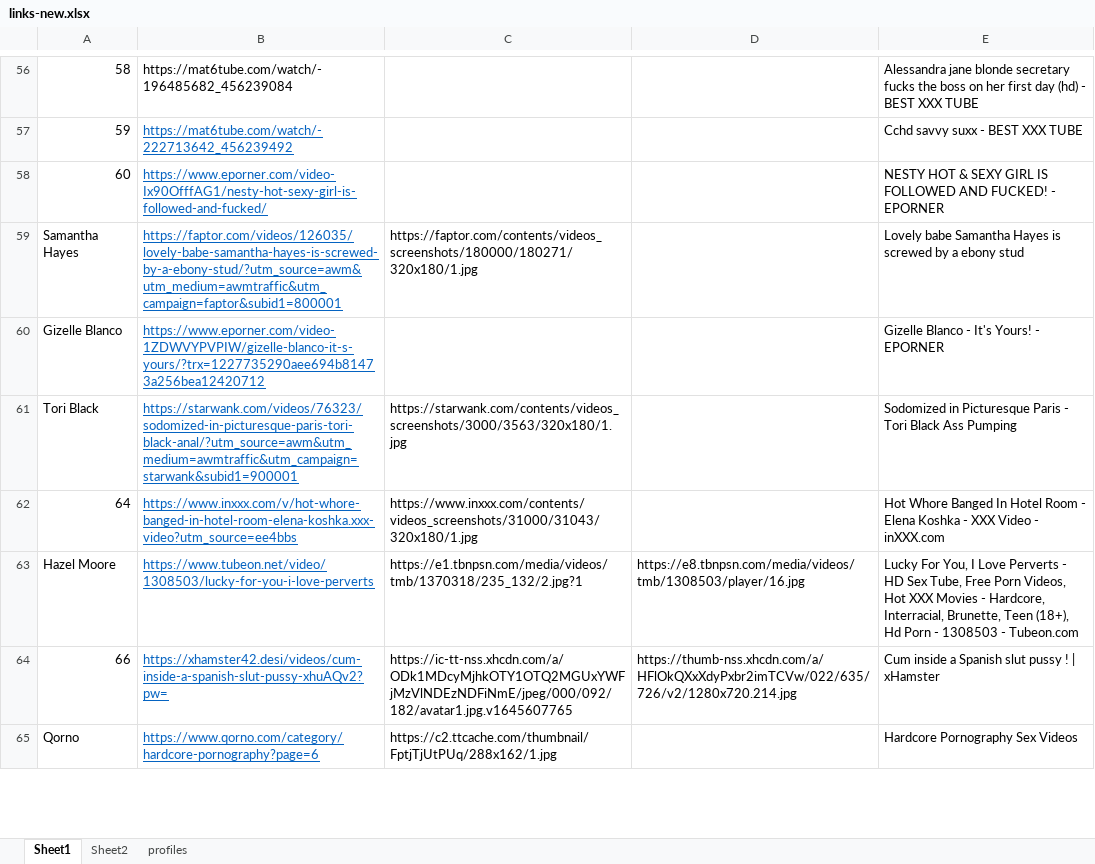
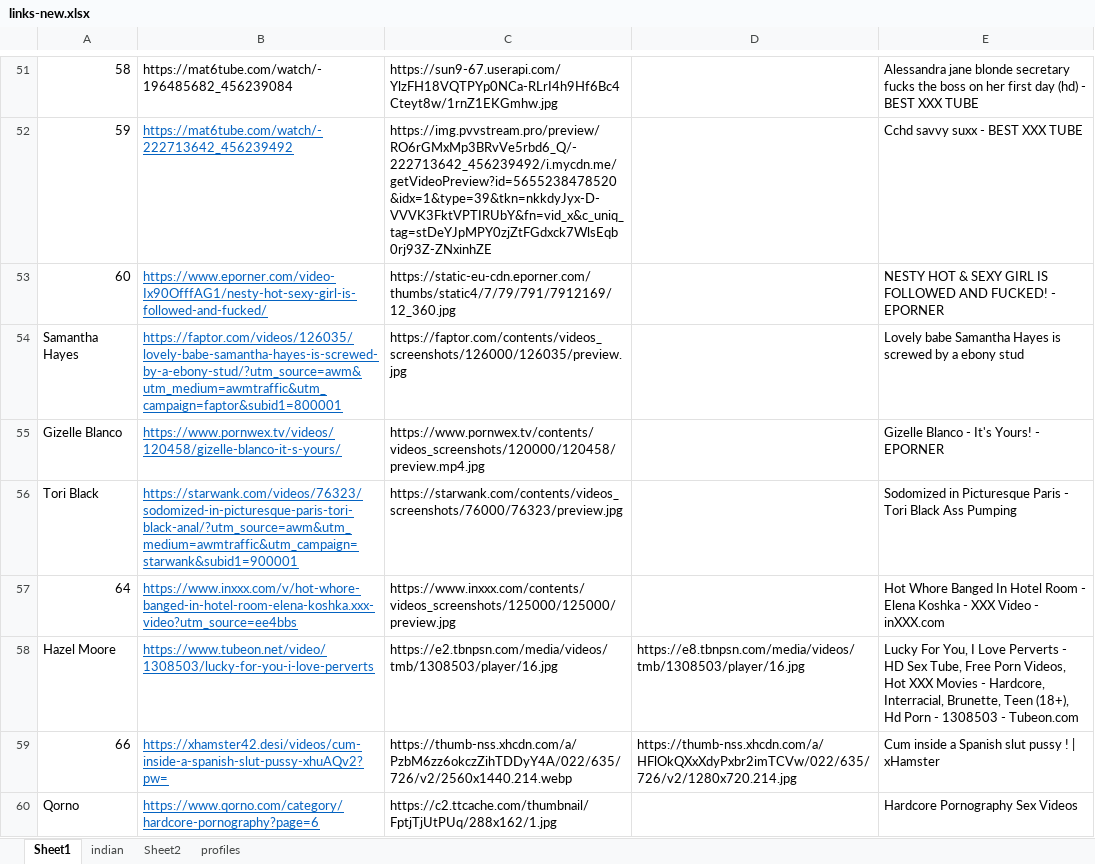
Before and after one commit to adityaraj079/links-backend, an Excel workbook: links-new.xlsx, sheet Sheet1, drawn as a sheet; only a part is shown, gaps mark what is left out; values as stored, in another font and other column widths than the file's, no borders; addresses are those after the commit; the diff covers the shown part only; the diff names each change by its address in the sheet, - before the commit and + after, or states it on an @@ line.

```diff
--- a/links-new.xlsx (sheet Sheet1)
+++ b/links-new.xlsx (sheet Sheet1)
+sheet tab: indian
-C51: (empty)
+C51: https://sun9-67.userapi.com/YlzFH18VQTPYp0NCa-RLrI4h9Hf6Bc4Cteyt8w/1rnZ1EKGmhw.jpg
-C52: (empty)
+C52: https://img.pvvstream.pro/preview/RO6rGMxMp3BRvVe5rbd6_Q/-222713642_456239492/i.mycdn.me/getVideoPreview?id=5655238478520&idx=1&type=39&tkn=nkkdyJyx-D-VVVK3FktVPTIRUbY&fn=vid_x&c_uniq_tag=stDeYJpMPY0zjZtFGdxck7WlsEqb0rj93Z-ZNxinhZE
-C53: (empty)
+C53: https://static-eu-cdn.eporner.com/thumbs/static4/7/79/791/7912169/12_360.jpg
-C54: https://faptor.com/contents/videos_screenshots/180000/180271/320x180/1.jpg
+C54: https://faptor.com/contents/videos_screenshots/126000/126035/preview.jpg
-B55: https://www.eporner.com/video-1ZDWVYPVPIW/gizelle-blanco-it-s-yours/?trx=1227735290aee694b81473a256bea12420712
+B55: https://www.pornwex.tv/videos/120458/gizelle-blanco-it-s-yours/
-C55: (empty)
+C55: https://www.pornwex.tv/contents/videos_screenshots/120000/120458/preview.mp4.jpg
-C56: https://starwank.com/contents/videos_screenshots/3000/3563/320x180/1.jpg
+C56: https://starwank.com/contents/videos_screenshots/76000/76323/preview.jpg
-C57: https://www.inxxx.com/contents/videos_screenshots/31000/31043/320x180/1.jpg
+C57: https://www.inxxx.com/contents/videos_screenshots/125000/125000/preview.jpg
-C58: https://e1.tbnpsn.com/media/videos/tmb/1370318/235_132/2.jpg?1
+C58: https://e2.tbnpsn.com/media/videos/tmb/1308503/player/16.jpg
-C59: https://ic-tt-nss.xhcdn.com/a/ODk1MDcyMjhkOTY1OTQ2MGUxYWFjMzVlNDEzNDFiNmE/jpeg/000/092/182/avatar1.jpg.v1645607765
+C59: https://thumb-nss.xhcdn.com/a/PzbM6zz6okczZihTDDyY4A/022/635/726/v2/2560x1440.214.webp
```
Also changed, not shown: 6 removed rows and 33 edited cells elsewhere in this sheet.
